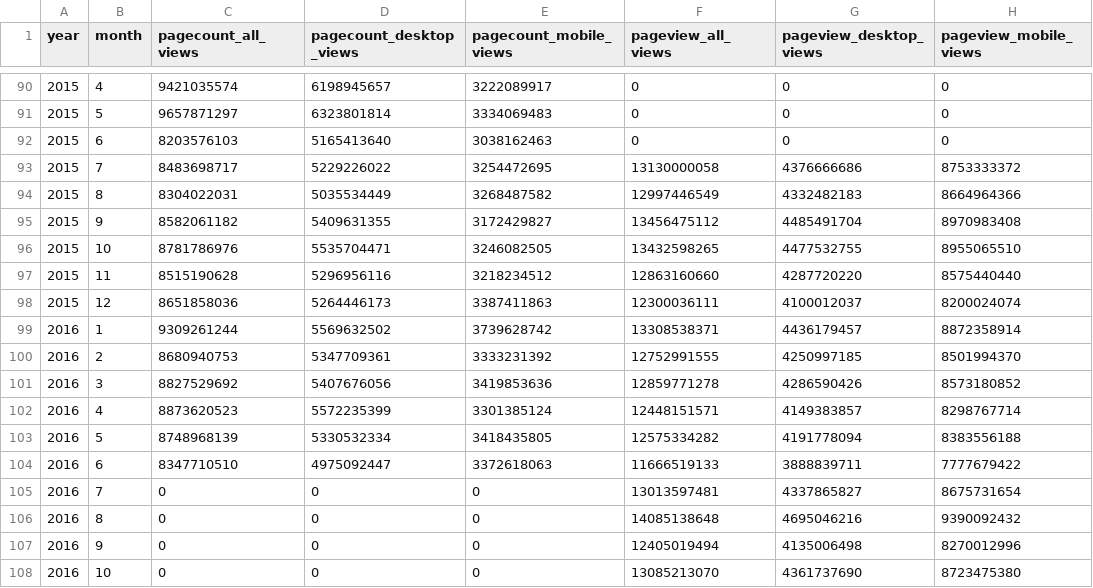
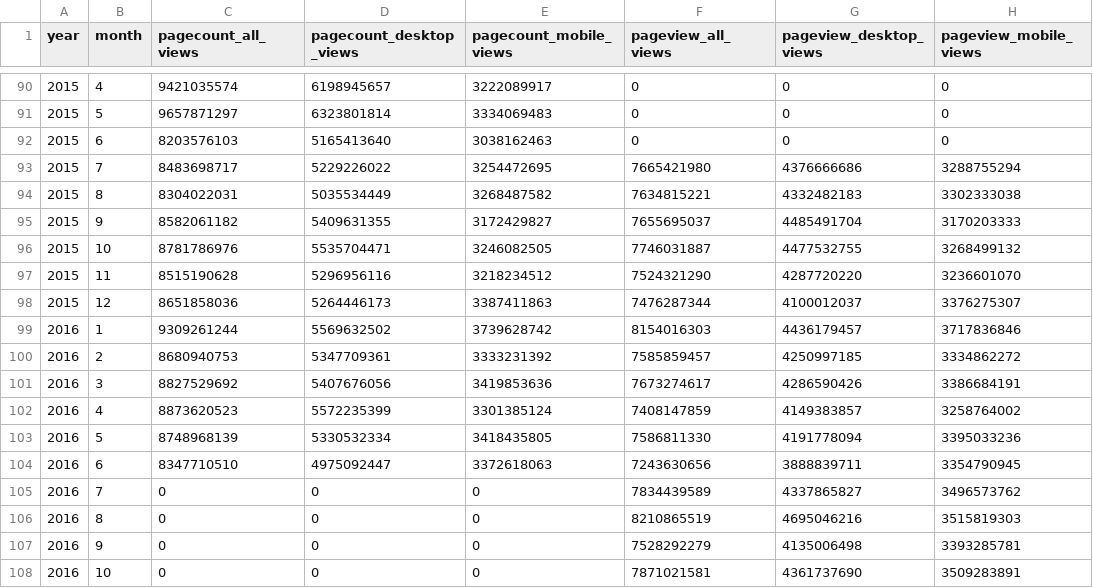
Before and after one commit to AaronJacobson/DATA512, a CSV file: en-wikipedia_traffic_200712-202108.csv, drawn as a sheet; only a part is shown, gaps mark what is left out; the diff covers the shown part only.

```diff
--- a/en-wikipedia_traffic_200712-202108.csv
+++ b/en-wikipedia_traffic_200712-202108.csv
@@ -92,17 +92,17 @@ year,month,pagecount_all_views,pagecount_desktop_views,pagecount_mobile_views,pa
 2015,6,8203576103,5165413640,3038162463,0,0,0
-2015,7,8483698717,5229226022,3254472695,13130000058,4376666686,8753333372
-2015,8,8304022031,5035534449,3268487582,12997446549,4332482183,8664964366
-2015,9,8582061182,5409631355,3172429827,13456475112,4485491704,8970983408
-2015,10,8781786976,5535704471,3246082505,13432598265,4477532755,8955065510
-2015,11,8515190628,5296956116,3218234512,12863160660,4287720220,8575440440
-2015,12,8651858036,5264446173,3387411863,12300036111,4100012037,8200024074
-2016,1,9309261244,5569632502,3739628742,13308538371,4436179457,8872358914
-2016,2,8680940753,5347709361,3333231392,12752991555,4250997185,8501994370
-2016,3,8827529692,5407676056,3419853636,12859771278,4286590426,8573180852
-2016,4,8873620523,5572235399,3301385124,12448151571,4149383857,8298767714
-2016,5,8748968139,5330532334,3418435805,12575334282,4191778094,8383556188
-2016,6,8347710510,4975092447,3372618063,11666519133,3888839711,7777679422
-2016,7,0,0,0,13013597481,4337865827,8675731654
-2016,8,0,0,0,14085138648,4695046216,9390092432
-2016,9,0,0,0,12405019494,4135006498,8270012996
-2016,10,0,0,0,13085213070,4361737690,8723475380
+2015,7,8483698717,5229226022,3254472695,7665421980,4376666686,3288755294
+2015,8,8304022031,5035534449,3268487582,7634815221,4332482183,3302333038
+2015,9,8582061182,5409631355,3172429827,7655695037,4485491704,3170203333
+2015,10,8781786976,5535704471,3246082505,7746031887,4477532755,3268499132
+2015,11,8515190628,5296956116,3218234512,7524321290,4287720220,3236601070
+2015,12,8651858036,5264446173,3387411863,7476287344,4100012037,3376275307
+2016,1,9309261244,5569632502,3739628742,8154016303,4436179457,3717836846
+2016,2,8680940753,5347709361,3333231392,7585859457,4250997185,3334862272
+2016,3,8827529692,5407676056,3419853636,7673274617,4286590426,3386684191
+2016,4,8873620523,5572235399,3301385124,7408147859,4149383857,3258764002
+2016,5,8748968139,5330532334,3418435805,7586811330,4191778094,3395033236
+2016,6,8347710510,4975092447,3372618063,7243630656,3888839711,3354790945
+2016,7,0,0,0,7834439589,4337865827,3496573762
+2016,8,0,0,0,8210865519,4695046216,3515819303
+2016,9,0,0,0,7528292279,4135006498,3393285781
+2016,10,0,0,0,7871021581,4361737690,3509283891
```
Also changed, not shown: 116 edited cells elsewhere in this file, 6 other files.
